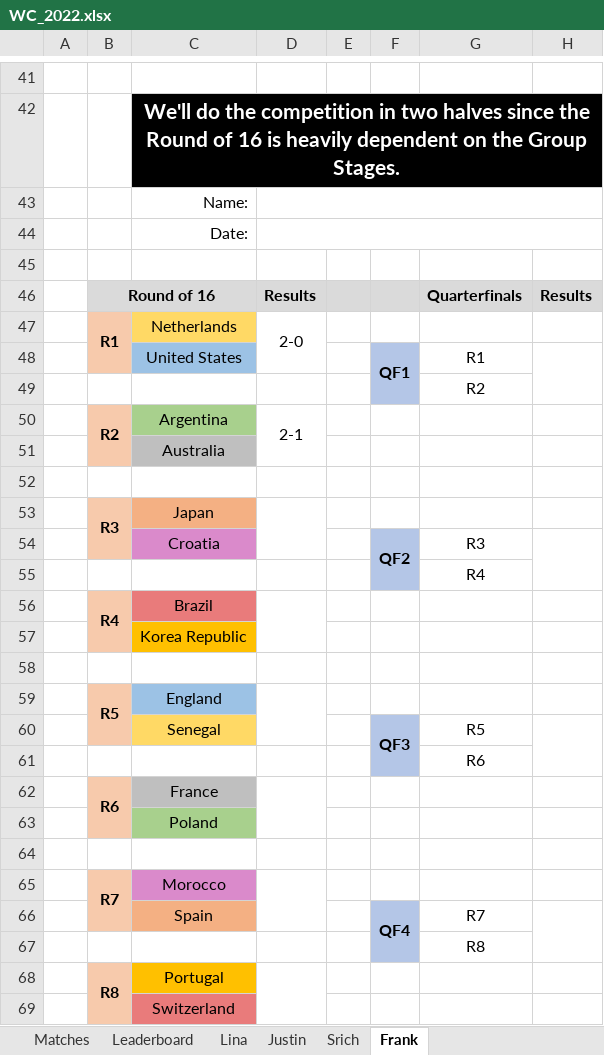
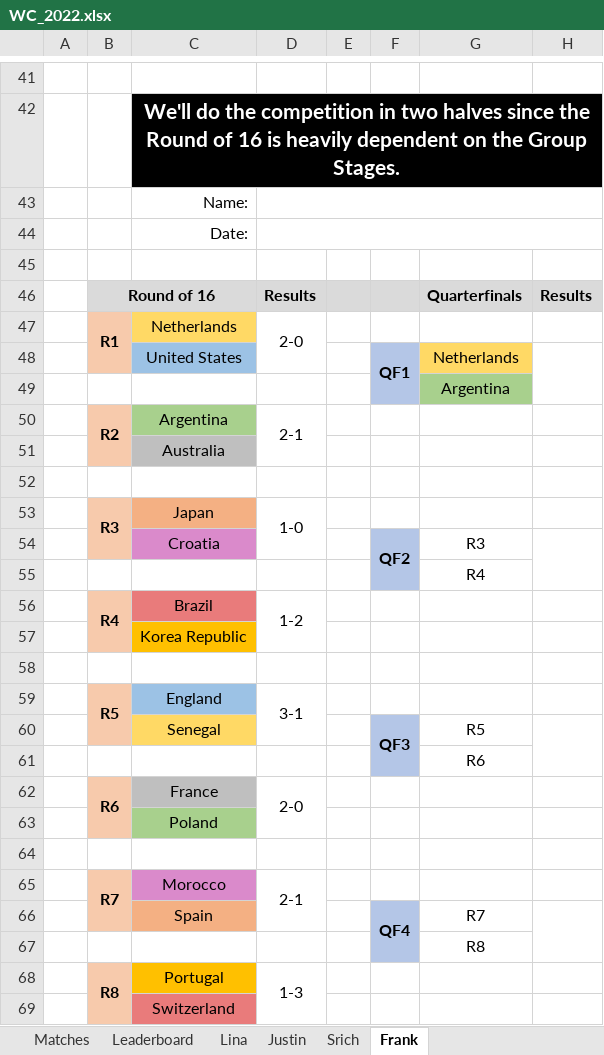
Before and after one commit to beedoug2000/Euro2020, an Excel workbook: Euro2020/result_files/WC_2022.xlsx, sheet Frank, drawn as a sheet; only a part is shown, gaps mark what is left out; values as stored, in another font and other column widths than the file's, no borders; the diff names each change by its address in the sheet, - before the commit and + after, or states it on an @@ line.

```diff
--- a/Euro2020/result_files/WC_2022.xlsx (sheet Frank)
+++ b/Euro2020/result_files/WC_2022.xlsx (sheet Frank)
-G48: R1
+G48: Netherlands
-G48 fill: none
+G48 fill: #FFD965
-G49: R2
+G49: Argentina
-G49 fill: none
+G49 fill: #A8D08D
-D53: (empty)
+D53: 1-0
-D56: (empty)
+D56: 1-2
-D59: (empty)
+D59: 3-1
-D62: (empty)
+D62: 2-0
-D65: (empty)
+D65: 2-1
-D68: (empty)
+D68: 1-3
```
Also changed, not shown: sheet Srich, sheet Lina, sheet Matches, sheet Leaderboard, sheet Justin.
